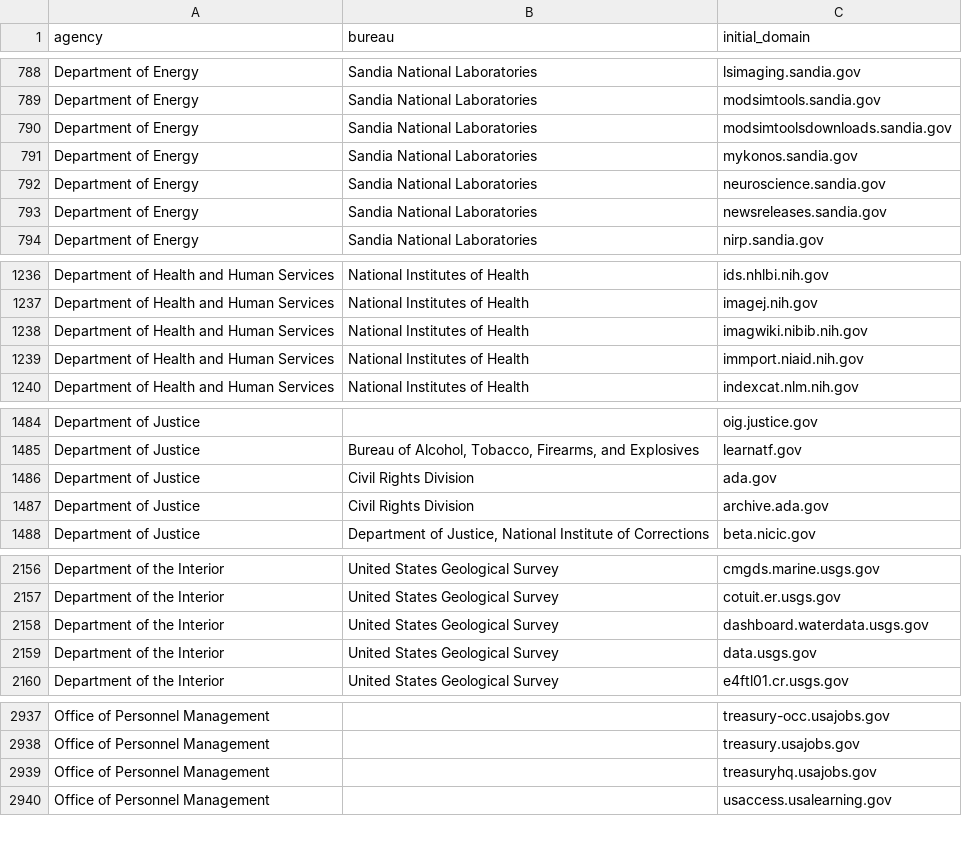
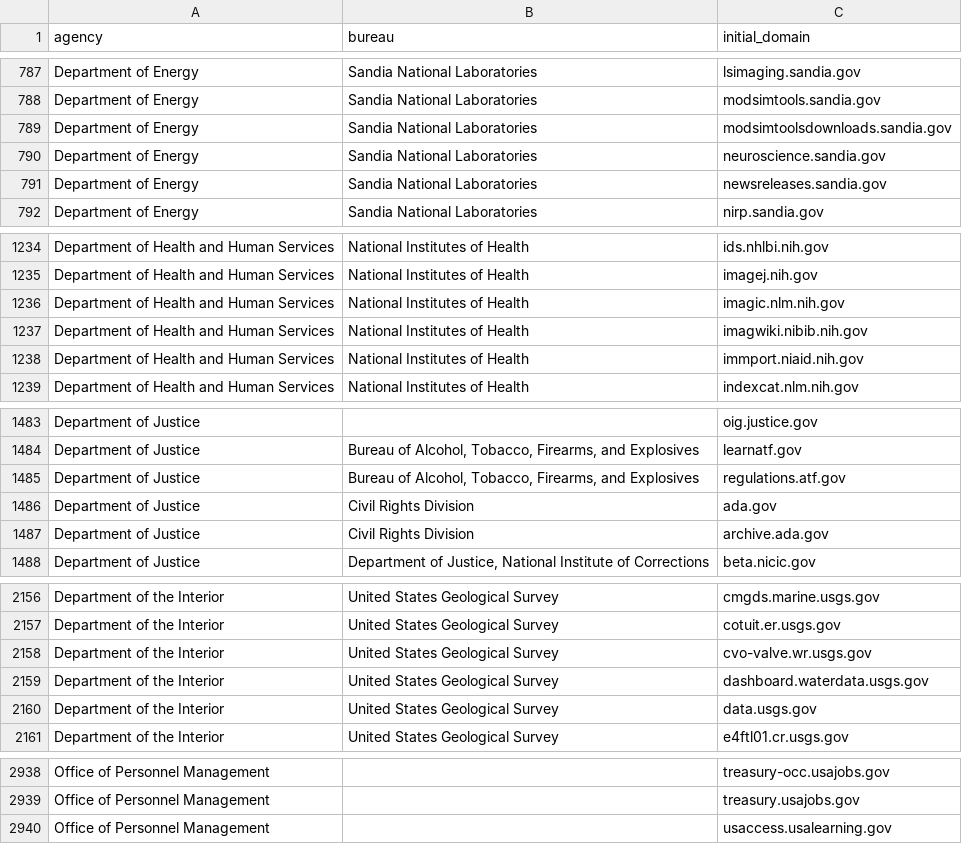
Before and after one commit to GSA/public-website-inventory, a CSV file: reports/candidates_for_addition.csv, drawn as a sheet; only a part is shown, gaps mark what is left out; removed rows and columns are numbered as before the commit, all else as after; the diff covers the shown part only; the diff names each change by its address in the sheet, - before the commit and + after, or states it on an @@ line.

```diff
--- a/reports/candidates_for_addition.csv
+++ b/reports/candidates_for_addition.csv
-row 791: Department of Energy | Sandia National Laboratories | mykonos.sandia.gov
+row 1236: Department of Health and Human Services | National Institutes of Health | imagic.nlm.nih.gov
+row 1485: Department of Justice | Bureau of Alcohol, Tobacco, Firearms, and Explosives | regulations.atf.gov
+row 2158: Department of the Interior | United States Geological Survey | cvo-valve.wr.usgs.gov
-row 2939: Office of Personnel Management |  | treasuryhq.usajobs.gov
```
Also changed, not shown: 1 removed row elsewhere in this file, 2 other files.
